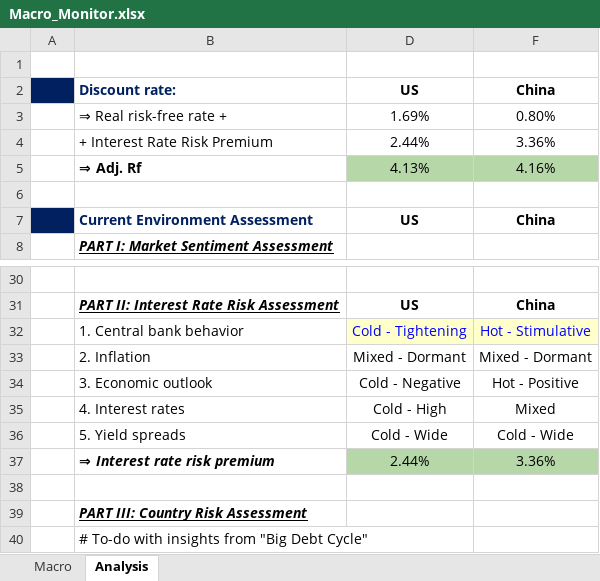
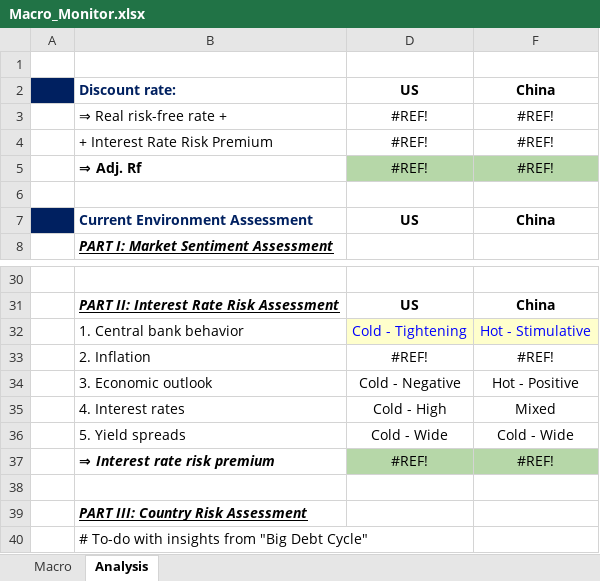
Before and after one commit to JerryChenz/Invest_Proc_Alpha, an Excel workbook: financial_models/Macro_Monitor.xlsx, sheet Analysis, drawn as a sheet; only a part is shown, gaps mark what is left out; values as stored, in another font and other column widths than the file's, no borders; the diff names each change by its address in the sheet, - before the commit and + after, or states it on an @@ line.

```diff
--- a/financial_models/Macro_Monitor.xlsx (sheet Analysis)
+++ b/financial_models/Macro_Monitor.xlsx (sheet Analysis)
-D3: 1.69%
+D3: #REF!
-F3: 0.80%
+F3: #REF!
-D4: 2.44%
+D4: #REF!
-F4: 3.36%
+F4: #REF!
-D5: 4.13%
+D5: #REF!
-F5: 4.16%
+F5: #REF!
-D33: Mixed - Dormant
+D33: #REF!
-F33: Mixed - Dormant
+F33: #REF!
-D37: 2.44%
+D37: #REF!
-F37: 3.36%
+F37: #REF!
```
Also changed, not shown: sheet Macro, hidden cells.
